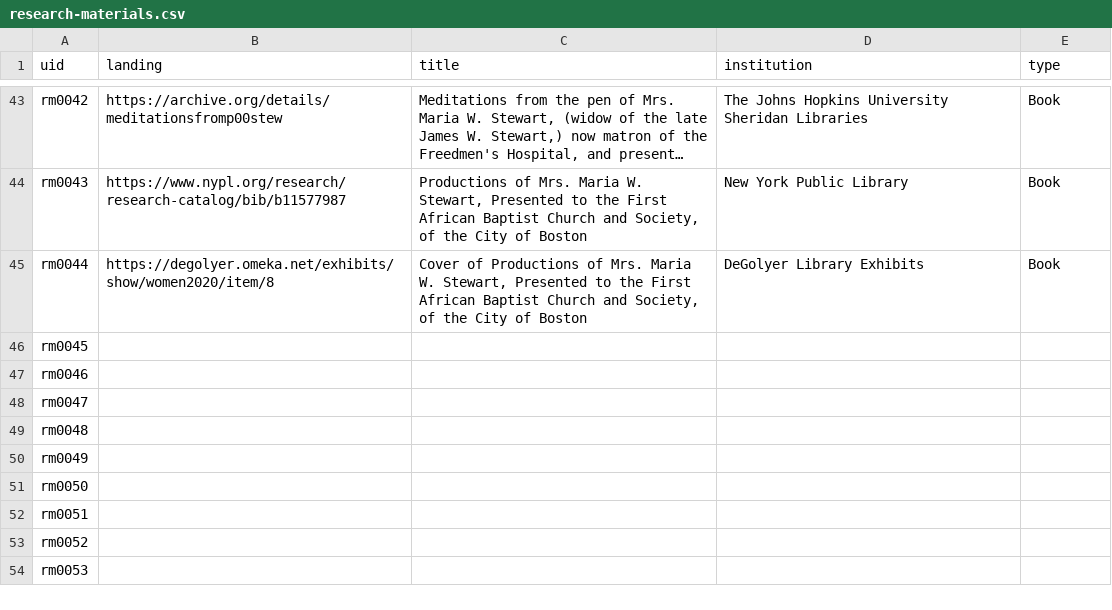
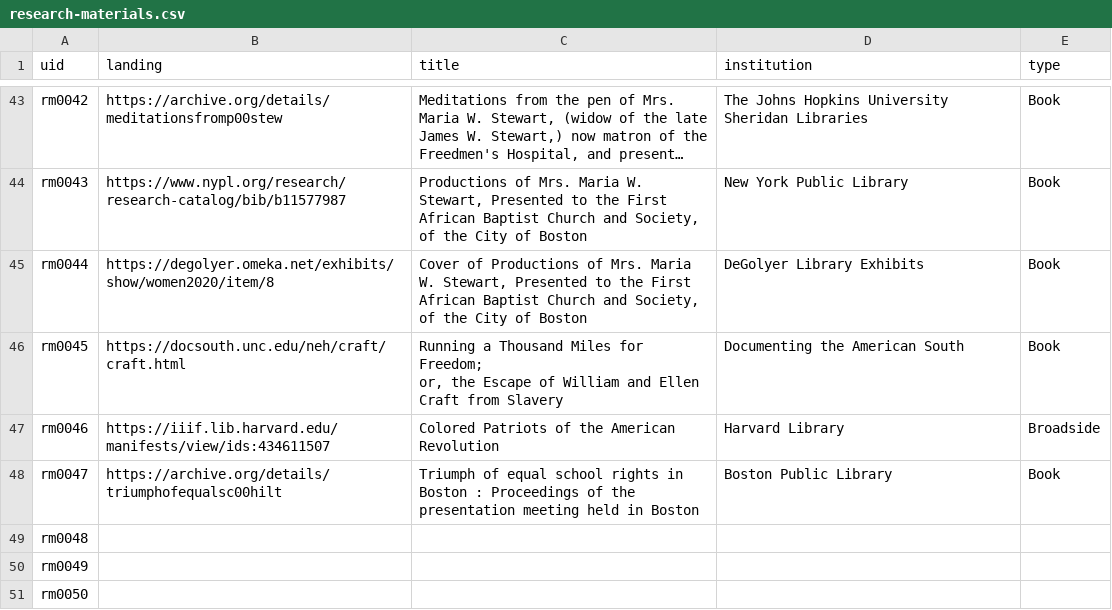
Before and after one commit to HarvardMapCollection/historic-black-boston-data, a CSV file: hmc-created/app/research-materials.csv, drawn as a sheet; only a part is shown, gaps mark what is left out; the shorter side is filled out with more unchanged rows; long unchanged cells end in ….

Commit message:
adding data

```diff
--- a/hmc-created/app/research-materials.csv
+++ b/hmc-created/app/research-materials.csv
@@ -48,5 +48,6 @@ rm0043,https://www.nypl.org/research/research-catalog/bib/b11577987,"Productions
 rm0044,https://degolyer.omeka.net/exhibits/show/women2020/item/8,"Cover of Productions of Mrs. Maria W. Stewart, Presented to the First African Baptist Church and Society, of the City of Boston",DeGolyer Library Exhibits,Book
-rm0045,,,,
-rm0046,,,,
-rm0047,,,,
+rm0045,https://docsouth.unc.edu/neh/craft/craft.html,"Running a Thousand Miles for Freedom;
+or, the Escape of William and Ellen Craft from Slavery",Documenting the American South,Book
+rm0046,https://iiif.lib.harvard.edu/manifests/view/ids:434611507,Colored Patriots of the American Revolution,Harvard Library,Broadside
+rm0047,https://archive.org/details/triumphofequalsc00hilt,Triumph of equal school rights in Boston : Proceedings of the presentation meeting held in Boston,Boston Public Library,Book
 rm0048,,,,
```
Also changed, not shown: hmc-created/app/methods-images.csv, hmc-created/app/pois.csv.
